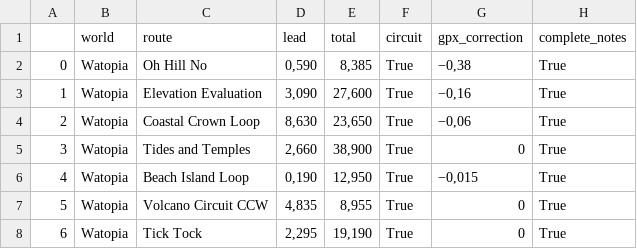
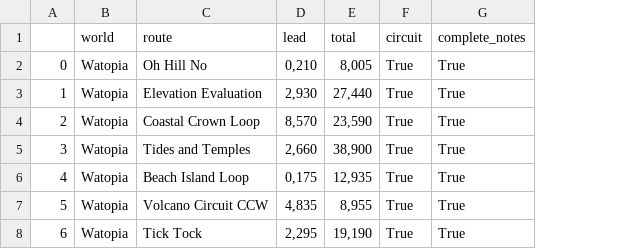
Before and after one commit to robgriffin247/route_viewer, a CSV file: data/route_lengths.csv, drawn as a sheet; the diff names each change by its address in the sheet, - before the commit and + after, or states it on an @@ line.

Commit message:
gpx_correction now redundant spo remmoved

```diff
--- a/data/route_lengths.csv
+++ b/data/route_lengths.csv
-column G (gpx_correction), rows 2-8: −0,38 | −0,16 | −0,06 | 0 | −0,015 | 0 | 0
-D2 (lead): 0,590
+D2 (lead): 0,210
-E2 (total): 8,385
+E2 (total): 8,005
-D3 (lead): 3,090
+D3 (lead): 2,930
-E3 (total): 27,600
+E3 (total): 27,440
-D4 (lead): 8,630
+D4 (lead): 8,570
-E4 (total): 23,650
+E4 (total): 23,590
-D6 (lead): 0,190
+D6 (lead): 0,175
-E6 (total): 12,950
+E6 (total): 12,935
```
Also changed, not shown: data/route_sectors.csv, 4 other files.
